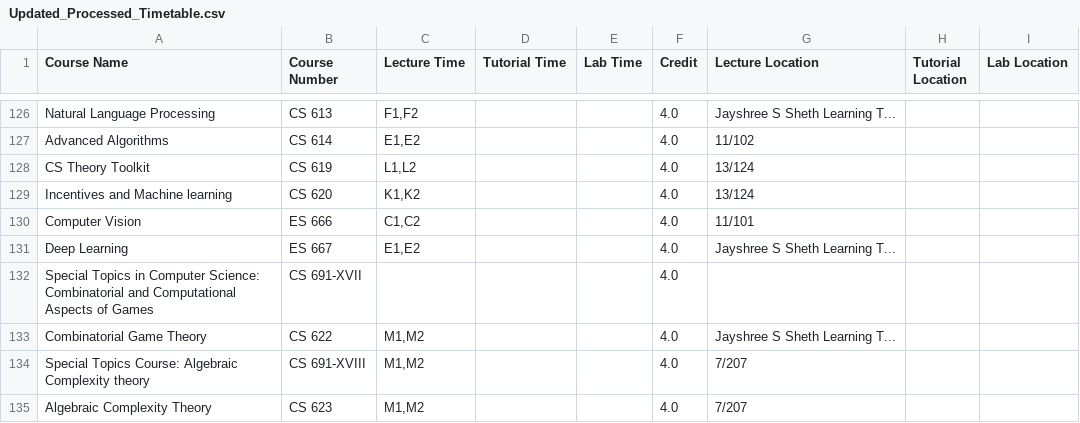
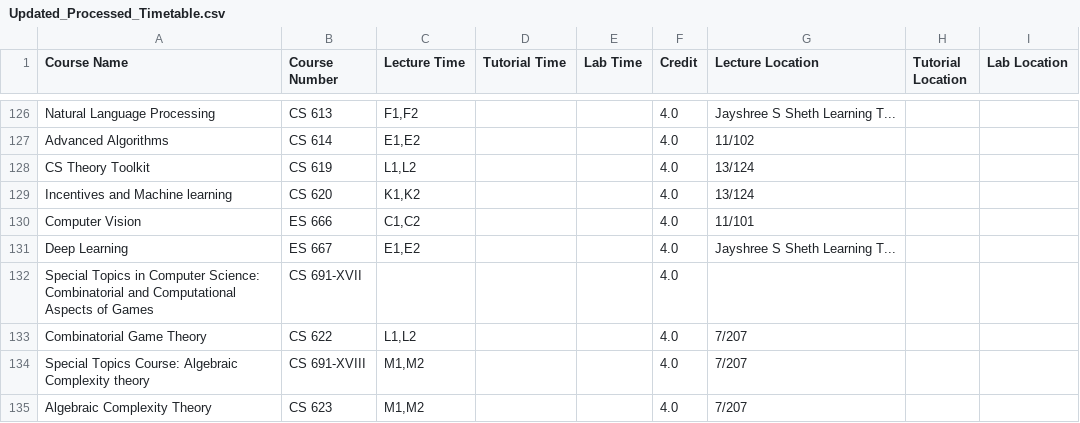
Before and after one commit to Naveen-Pal/timetable, a CSV file: Updated_Processed_Timetable.csv, drawn as a sheet; only a part is shown, gaps mark what is left out.

```diff
--- a/Updated_Processed_Timetable.csv
+++ b/Updated_Processed_Timetable.csv
@@ -132,3 +132,3 @@ Deep Learning,ES 667,"E1,E2",,,4.0,Jayshree S Sheth Learning T...,,
 Special Topics in Computer Science: Combinatorial and Computational Aspects of Games,CS 691-XVII,,,,4.0,,,
-Combinatorial Game Theory,CS 622,"M1,M2",,,4.0,Jayshree S Sheth Learning T...,,
+Combinatorial Game Theory,CS 622,"L1,L2",,,4.0,7/207,,
 Special Topics Course: Algebraic Complexity theory,CS 691-XVIII,"M1,M2",,,4.0,7/207,,
```
Also changed, not shown: Timetable.csv.
